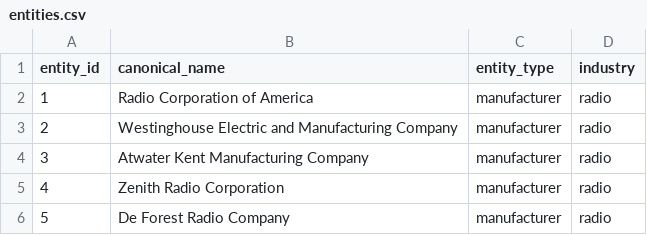
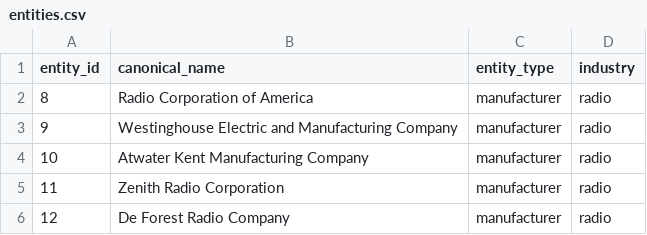
Before and after one commit to CosmoGSpacely/markery, a CSV file: projects/radio-pioneers/entities.csv, drawn as a sheet.

Commit message:
Phase 16 P5: radio-pioneers patent and trademark acquisition
Entity IDs corrected to 8-12 (continuation of IS entities 1-7).
EPO-normalized assignee strings added to variants.csv: RCA CORP,
WESTINGHOUSE ELECTRIC & MFG CO [US], ARTHUR ATWATER KENT, FOREST
RADIO COMPANY DE, DEFOREST RADIO COMPANY et al.
Westinghouse trademark_owner strings corrected to match trademarks.duckdb.

Trademark count: 10 in-scope (RCA 3, Zenith 7) — gate PASSED.
Patent count: 2,885 RCA + 1,214 Westinghouse + 40 Atwater Kent in
H04B/H01J/H03F/H04R — gate PASSED.
EPO sweep returned +0 new records (CPC reclassification incomplete
for pre-1940 US patents); 11,213 radio-class patents already in DB
as co-classifications from prior sweeps.
Zenith and De Forest not in patent DB — documented in RESEARCH-AGENDA.md
with pull-based mitigation path.
2,748 candidates generated and enriched with text signals.

```diff
--- a/projects/radio-pioneers/entities.csv
+++ b/projects/radio-pioneers/entities.csv
@@ -1,6 +1,6 @@
 entity_id,canonical_name,entity_type,industry
-1,Radio Corporation of America,manufacturer,radio
-2,Westinghouse Electric and Manufacturing Company,manufacturer,radio
-3,Atwater Kent Manufacturing Company,manufacturer,radio
-4,Zenith Radio Corporation,manufacturer,radio
-5,De Forest Radio Company,manufacturer,radio
+8,Radio Corporation of America,manufacturer,radio
+9,Westinghouse Electric and Manufacturing Company,manufacturer,radio
+10,Atwater Kent Manufacturing Company,manufacturer,radio
+11,Zenith Radio Corporation,manufacturer,radio
+12,De Forest Radio Company,manufacturer,radio
```
Also changed, not shown: projects/radio-pioneers/variants.csv, 5 other files.
